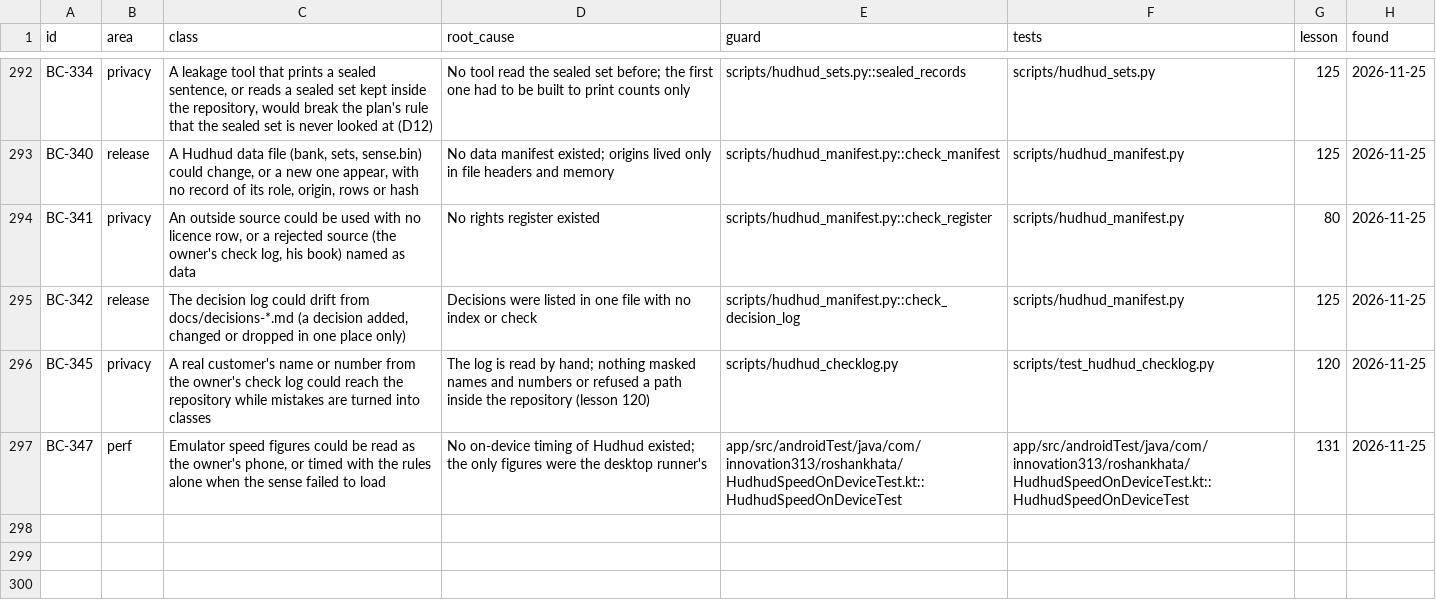
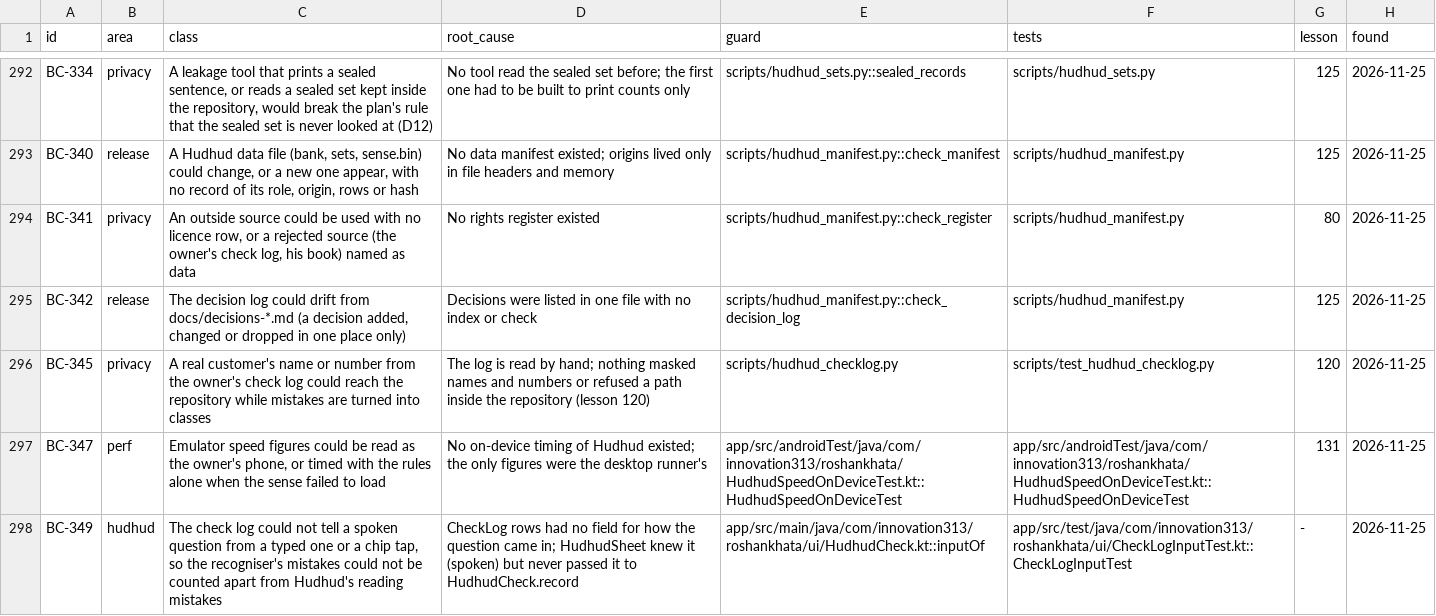
Before and after one commit to aliehtisham052-dotcom/RoshanKhata, a TSV file: docs/bug-classes.tsv, drawn as a sheet; only a part is shown, gaps mark what is left out.

```diff
--- a/docs/bug-classes.tsv
+++ b/docs/bug-classes.tsv
@@ -297 +297,2 @@ BC-345	privacy	A real customer's name or number from the owner's check log could
 BC-347	perf	Emulator speed figures could be read as the owner's phone, or timed with the rules alone when the sense failed to load	No on-device timing of Hudhud existed; the only figures were the desktop runner's	app/src/androidTest/java/com/innovation313/roshankhata/HudhudSpeedOnDeviceTest.kt::HudhudSpeedOnDeviceTest	app/src/androidTest/java/com/innovation313/roshankhata/HudhudSpeedOnDeviceTest.kt::HudhudSpeedOnDeviceTest	131	2026-11-25
+BC-349	hudhud	The check log could not tell a spoken question from a typed one or a chip tap, so the recogniser's mistakes could not be counted apart from Hudhud's reading mistakes	CheckLog rows had no field for how the question came in; HudhudSheet knew it (spoken) but never passed it to HudhudCheck.record	app/src/main/java/com/innovation313/roshankhata/ui/HudhudCheck.kt::inputOf	app/src/test/java/com/innovation313/roshankhata/ui/CheckLogInputTest.kt::CheckLogInputTest	-	2026-11-25
```
Also changed, not shown: 6 other files.
